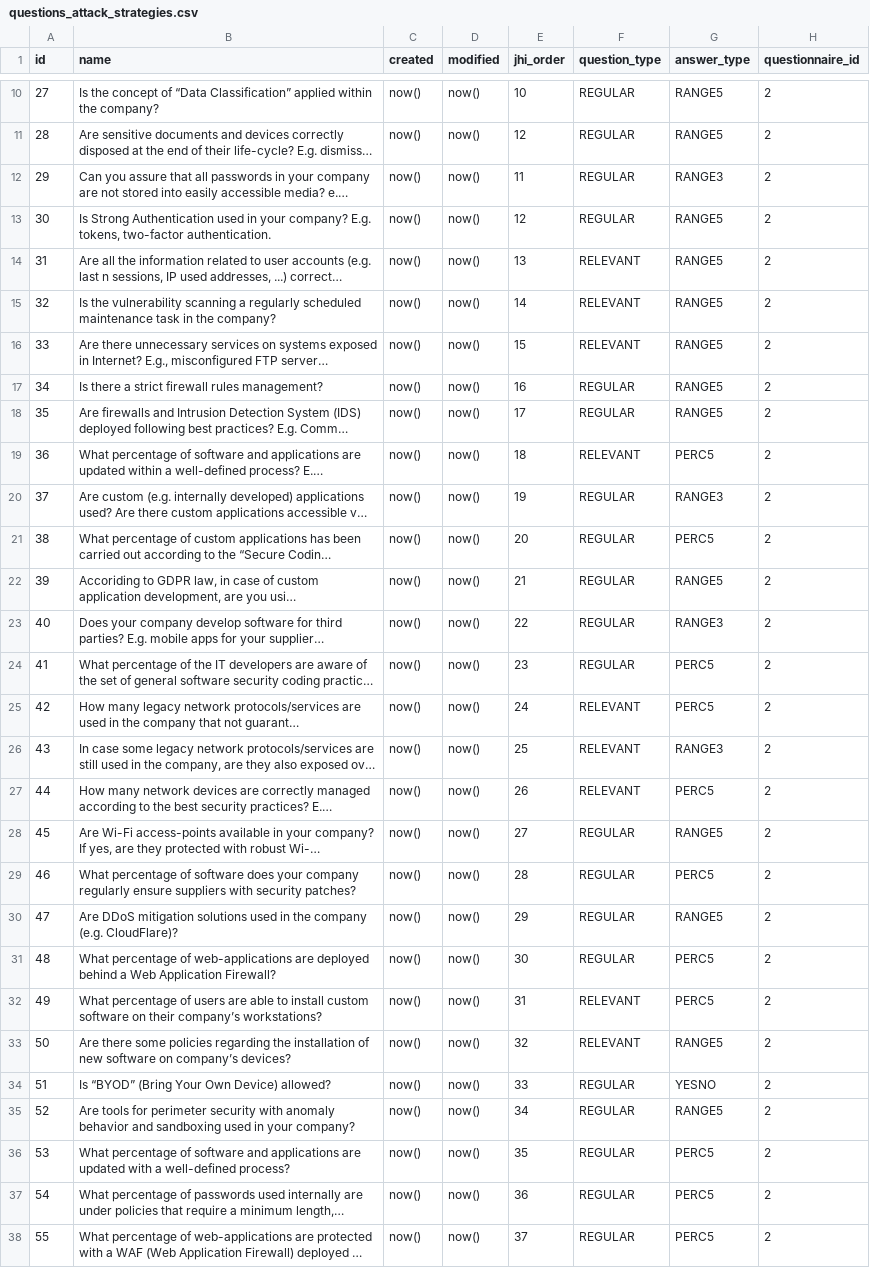
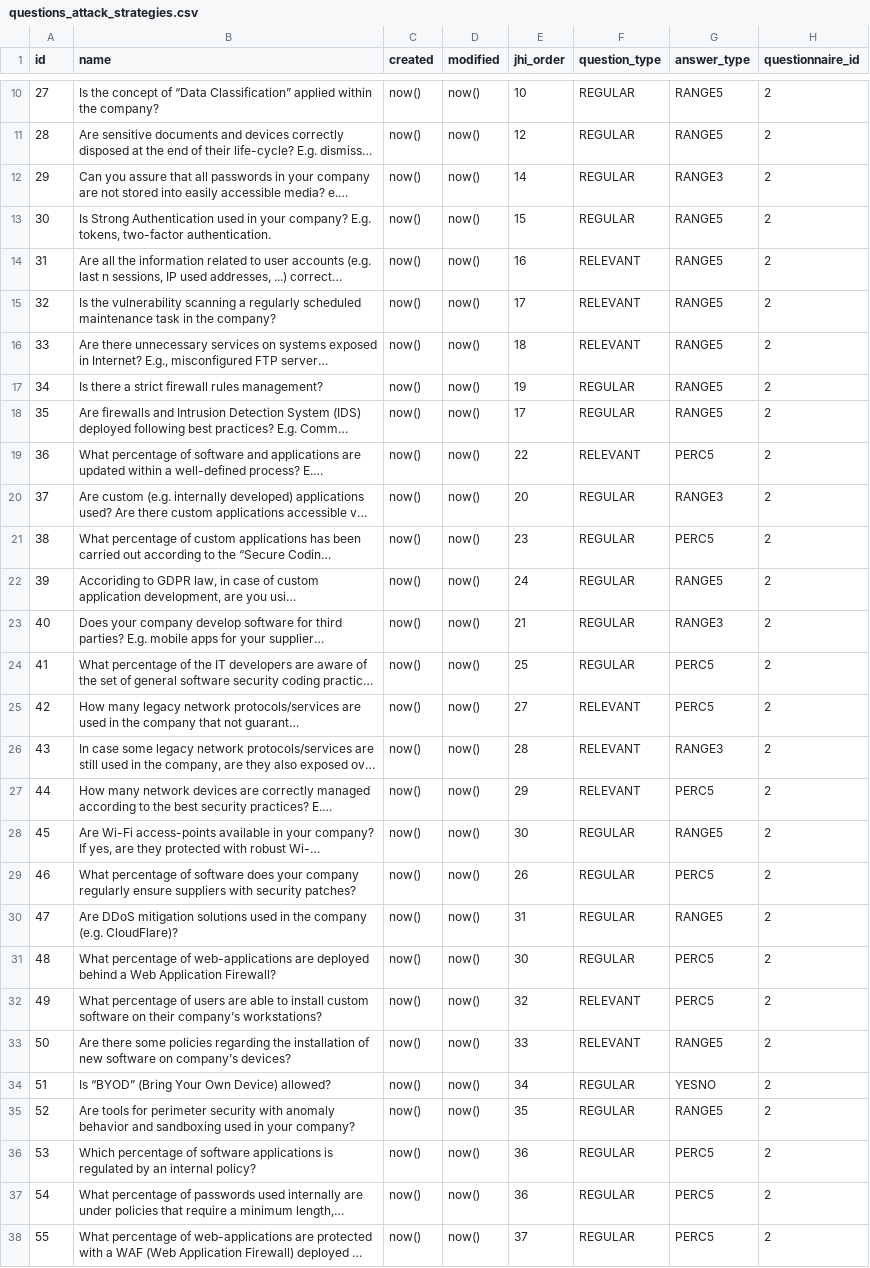
Before and after one commit to rating-eu/rating_v1, a CSV file: src/main/resources/config/liquibase/questions_attack_strategies.csv, drawn as a sheet; only a part is shown, gaps mark what is left out; long unchanged cells end in …; the diff names each change by its address in the sheet, - before the commit and + after, or states it on an @@ line.

```diff
--- a/src/main/resources/config/liquibase/questions_attack_strategies.csv
+++ b/src/main/resources/config/liquibase/questions_attack_strategies.csv
-E12 (jhi_order): 11
+E12 (jhi_order): 14
-E13 (jhi_order): 12
+E13 (jhi_order): 15
-E14 (jhi_order): 13
+E14 (jhi_order): 16
-E15 (jhi_order): 14
+E15 (jhi_order): 17
-E16 (jhi_order): 15
+E16 (jhi_order): 18
-E17 (jhi_order): 16
+E17 (jhi_order): 19
-E19 (jhi_order): 18
+E19 (jhi_order): 22
-E20 (jhi_order): 19
+E20 (jhi_order): 20
-E21 (jhi_order): 20
+E21 (jhi_order): 23
-E22 (jhi_order): 21
+E22 (jhi_order): 24
-E23 (jhi_order): 22
+E23 (jhi_order): 21
-E24 (jhi_order): 23
+E24 (jhi_order): 25
-E25 (jhi_order): 24
+E25 (jhi_order): 27
-E26 (jhi_order): 25
+E26 (jhi_order): 28
-E27 (jhi_order): 26
+E27 (jhi_order): 29
-E28 (jhi_order): 27
+E28 (jhi_order): 30
-E29 (jhi_order): 28
+E29 (jhi_order): 26
-E30 (jhi_order): 29
+E30 (jhi_order): 31
-E32 (jhi_order): 31
+E32 (jhi_order): 32
-E33 (jhi_order): 32
+E33 (jhi_order): 33
-E34 (jhi_order): 33
+E34 (jhi_order): 34
-E35 (jhi_order): 34
+E35 (jhi_order): 35
-B36 (name): What percentage of software and applications are updated with a well-defined process?
+B36 (name): Which percentage of software applications is regulated by an internal policy?
-E36 (jhi_order): 35
+E36 (jhi_order): 36
```
Also changed, not shown: src/main/resources/config/liquibase/questions_answers_attack_strategies_join.csv.
